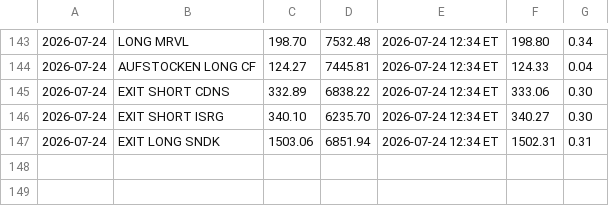
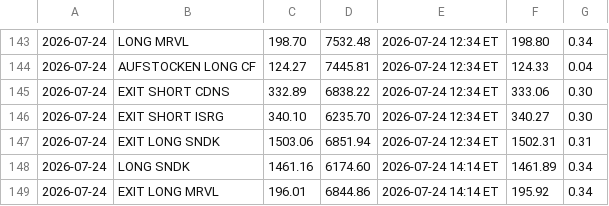
Before and after one commit to PatrickGerisch/NewsBot, a CSV file: news_bot_trades.csv, drawn as a sheet; only a part is shown, gaps mark what is left out; the diff names each change by its address in the sheet, - before the commit and + after, or states it on an @@ line.

```diff
--- a/news_bot_trades.csv
+++ b/news_bot_trades.csv
+row 148: 2026-07-24 | LONG SNDK | 1461.16 | 6174.60 | 2026-07-24 14:14 ET | 1461.89 | 0.34
+row 149: 2026-07-24 | EXIT LONG MRVL | 196.01 | 6844.86 | 2026-07-24 14:14 ET | 195.92 | 0.34
```
Also changed, not shown: bot_history.csv, news_bot_alpaca_runs.csv, 14 other files.
